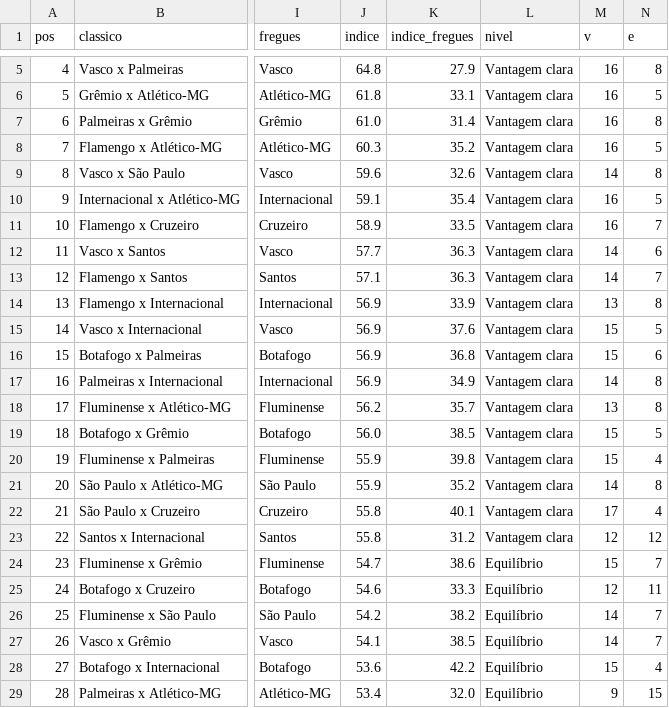
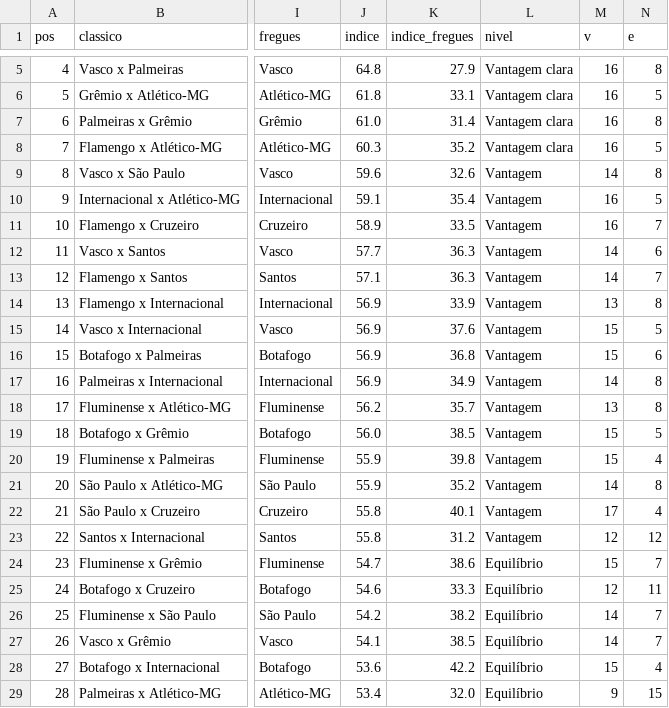
Before and after one commit to vcanedo88/ranking-freguesias, a CSV file: csv/g12_ranking.csv, drawn as a sheet; only a part is shown, gaps mark what is left out; the diff names each change by its address in the sheet, - before the commit and + after, or states it on an @@ line.

```diff
--- a/csv/g12_ranking.csv
+++ b/csv/g12_ranking.csv
-L9:L23 (nivel): Vantagem clara
+L9:L23 (nivel): Vantagem
```
Also changed, not shown: csv/g12_clubes.csv, csv/g12_indices.csv, 22 other files.
